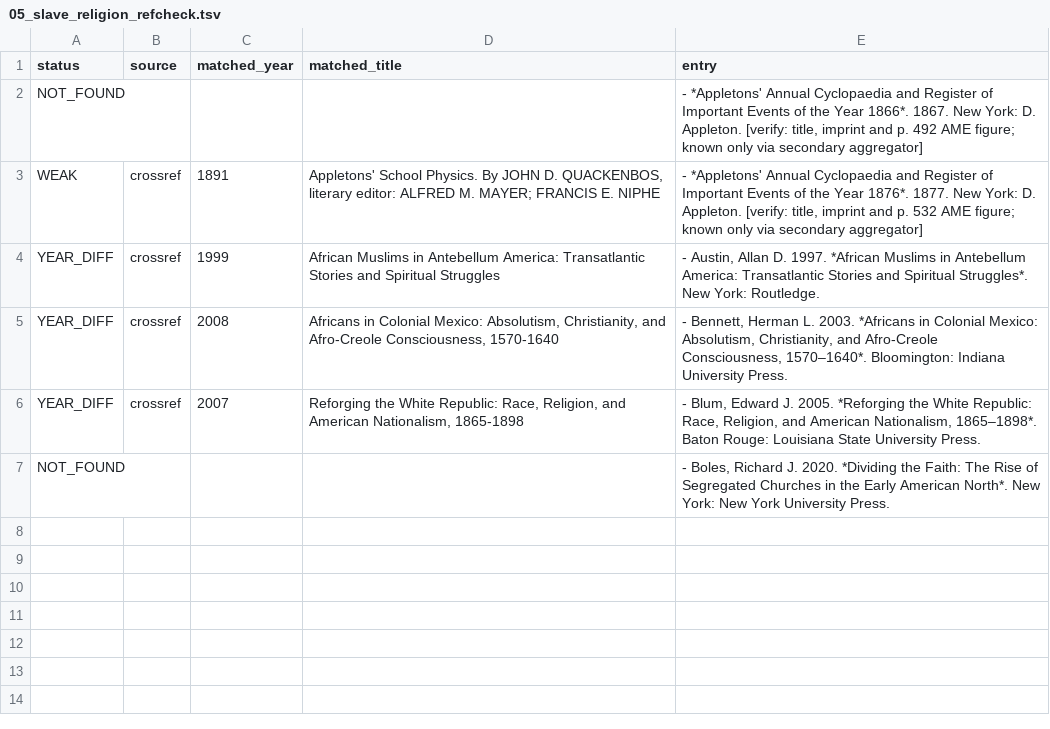
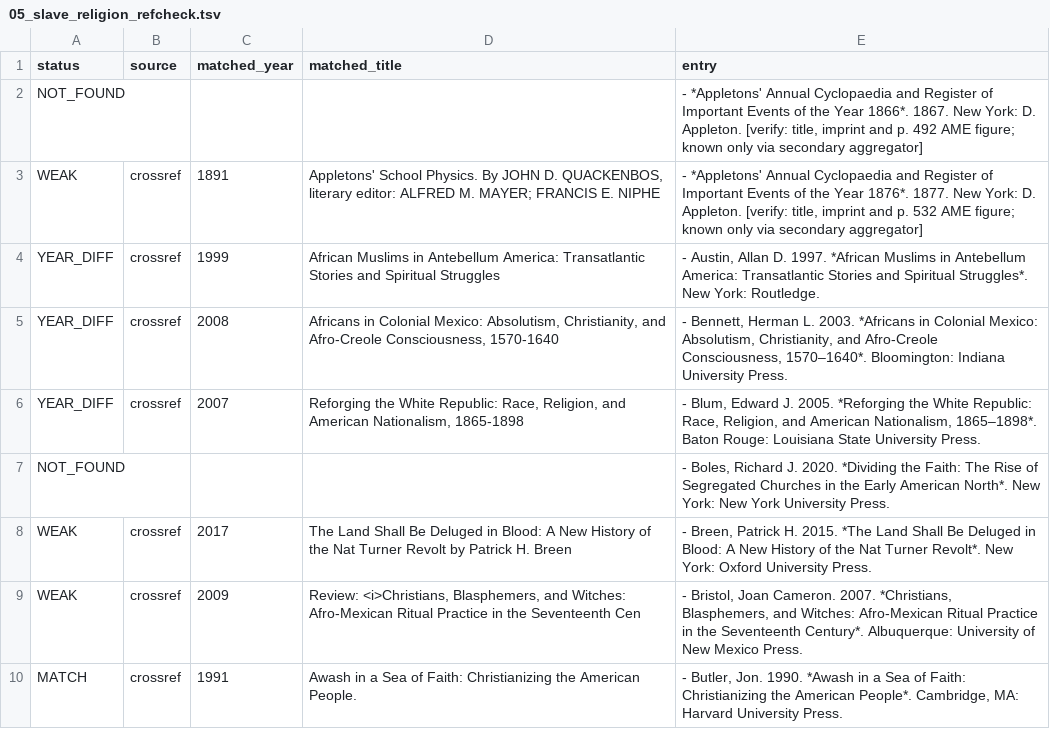
Before and after one commit to maurice1128/maurice1128.github.io, a TSV file: reports/audit/05_slave_religion_refcheck.tsv, drawn as a sheet; the diff names each change by its address in the sheet, - before the commit and + after, or states it on an @@ line.

```diff
--- a/reports/audit/05_slave_religion_refcheck.tsv
+++ b/reports/audit/05_slave_religion_refcheck.tsv
+row 8: WEAK | crossref | 2017 | The Land Shall Be Deluged in Blood: A New History of the Nat Turner Revolt by Patrick H. Breen | - Breen, Patrick H. 2015. *The Land Shall Be Deluged in Blood: A New History of the Nat Turner Revolt*. New York: Oxford University Press.
+row 9: WEAK | crossref | 2009 | Review: <i>Christians, Blasphemers, and Witches: Afro-Mexican Ritual Practice in the Seventeenth Cen | - Bristol, Joan Cameron. 2007. *Christians, Blasphemers, and Witches: Afro-Mexican Ritual Practice in the Seventeenth Century*. Albuquerque: University of New Mexico Press.
+row 10: MATCH | crossref | 1991 | Awash in a Sea of Faith: Christianizing the American People. | - Butler, Jon. 1990. *Awash in a Sea of Faith: Christianizing the American People*. Cambridge, MA: Harvard University Press.
```
